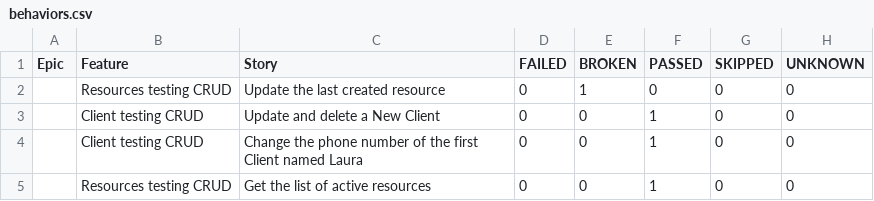
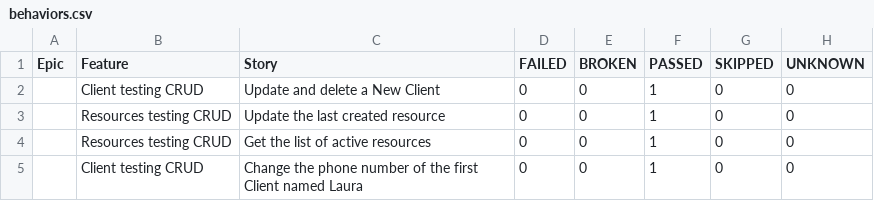
Before and after one commit to jgbuitragoc/ApiAutomation, a CSV file: 16/data/behaviors.csv, drawn as a sheet.

```diff
--- a/16/data/behaviors.csv
+++ b/16/data/behaviors.csv
@@ -1,5 +1,5 @@
 "Epic","Feature","Story","FAILED","BROKEN","PASSED","SKIPPED","UNKNOWN"
-"","Resources testing CRUD","Update the last created resource","0","1","0","0","0"
 "","Client testing CRUD","Update and delete a New Client","0","0","1","0","0"
+"","Resources testing CRUD","Update the last created resource","0","0","1","0","0"
+"","Resources testing CRUD","Get the list of active resources","0","0","1","0","0"
 "","Client testing CRUD","Change the phone number of the first Client named Laura","0","0","1","0","0"
-"","Resources testing CRUD","Get the list of active resources","0","0","1","0","0"
```
Also changed, not shown: 16/data/suites.csv, 37 other files.
